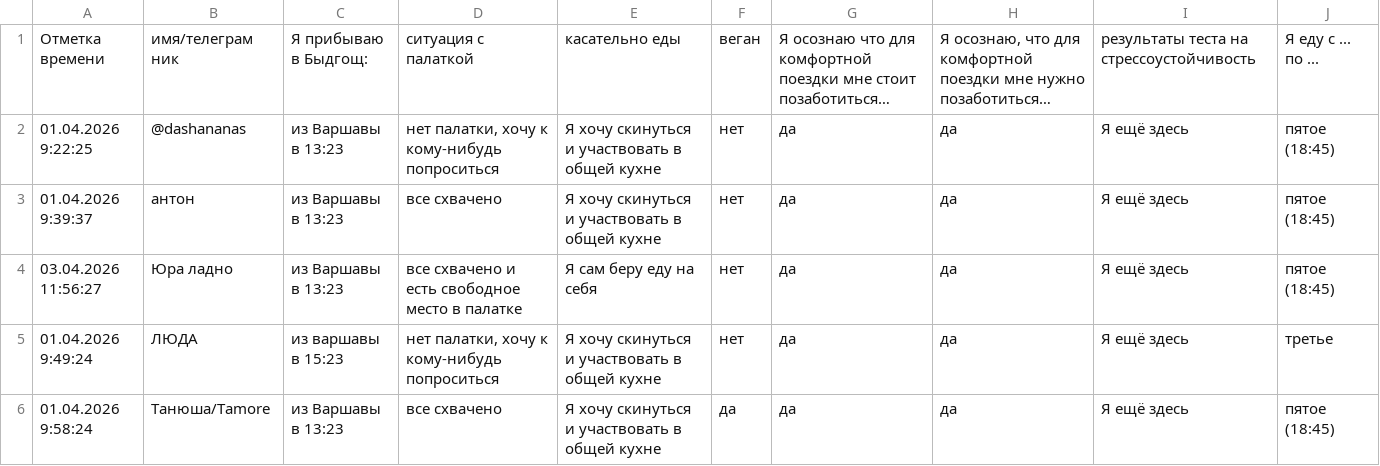
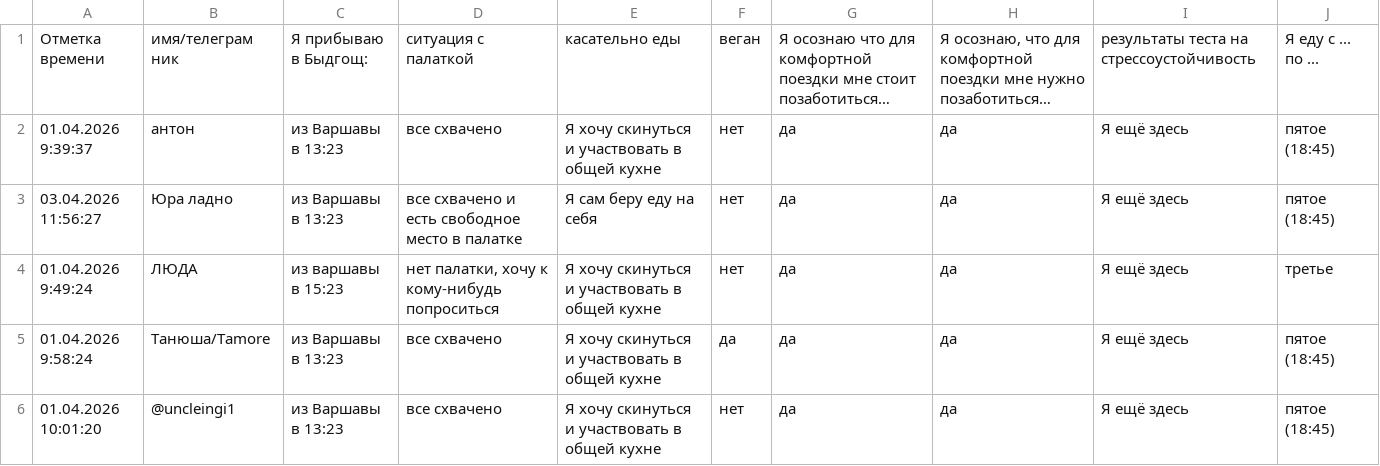
Before and after one commit to beetzung/tour_de_bory_2026, a CSV file: members.csv, drawn as a sheet; only a part is shown; the shorter side is filled out with more unchanged rows; long unchanged cells end in …; the diff names each change by its address in the sheet, - before the commit and + after, or states it on an @@ line.

```diff
--- a/members.csv
+++ b/members.csv
-row 2: 01.04.2026 9:22:25 | @dashananas | из Варшавы в 13:23 | нет палатки, хочу к кому-нибудь попроситься | Я хочу скинуться и участвовать в общей кухне | нет | да | да | Я ещё здесь | пятое (18:45)
```
Also changed, not shown: 8 other files.
